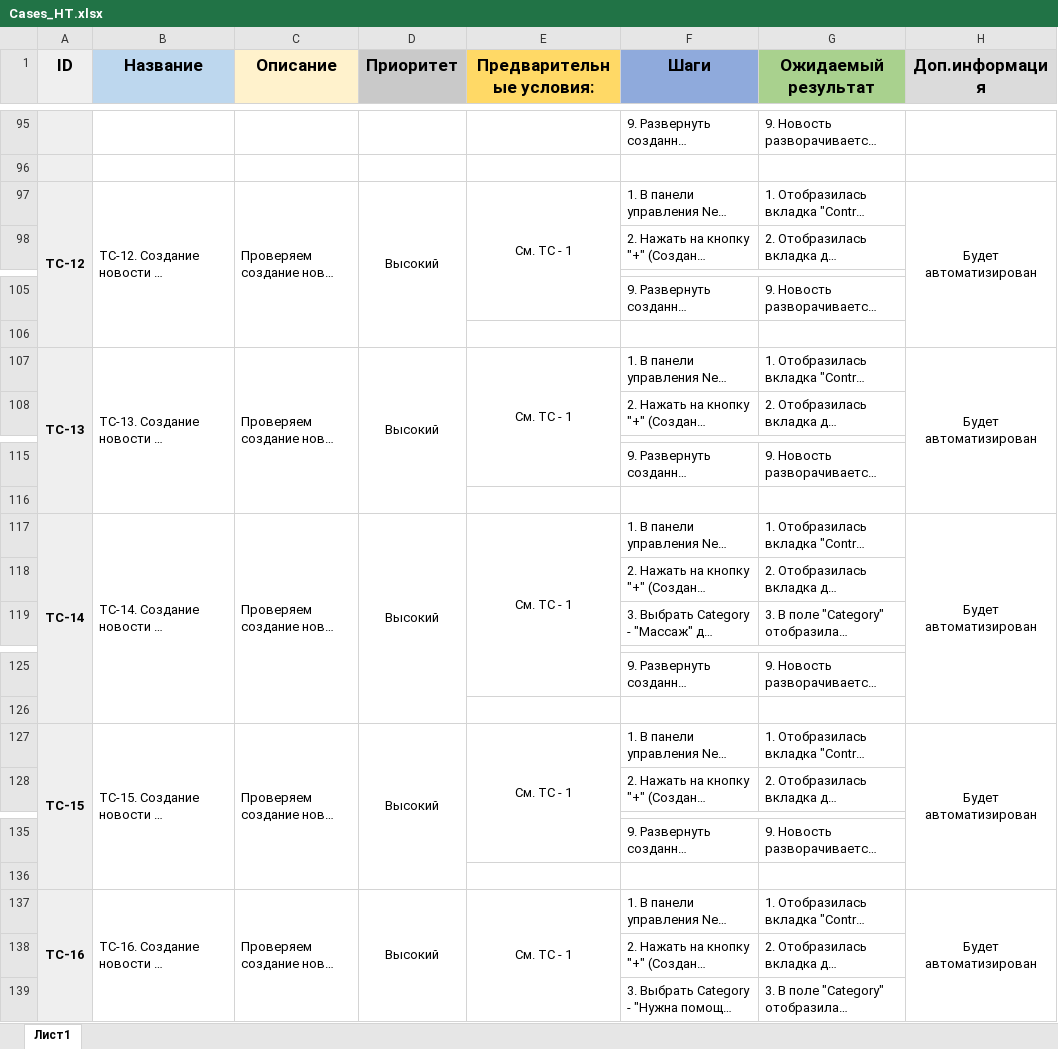
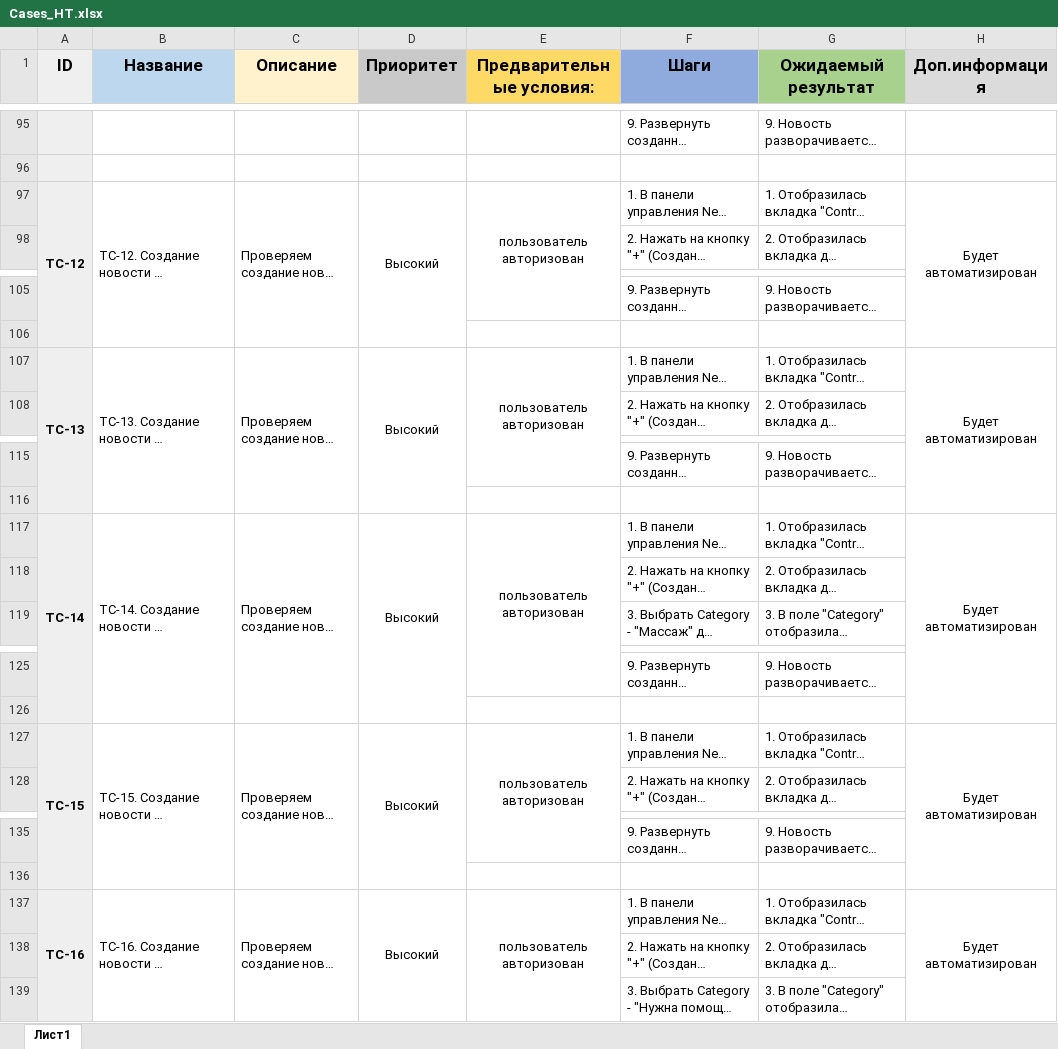
Before and after one commit to Ntetikova/QA_Diplom_NT, an Excel workbook: Cases_НТ.xlsx, sheet Лист1, drawn as a sheet; only a part is shown, gaps mark what is left out; long unchanged cells end in …; values as stored, in another font and other column widths than the file's, no borders; charts and pictures not drawn; the diff covers the shown part only; the diff names each change by its address in the sheet, - before the commit and + after, or states it on an @@ line.

```diff
--- a/Cases_НТ.xlsx (sheet Лист1)
+++ b/Cases_НТ.xlsx (sheet Лист1)
-E97 (Предварительные условия:): См. TC - 1
+E97 (Предварительные условия:): пользователь авторизован
-E107 (Предварительные условия:): См. TC - 1
+E107 (Предварительные условия:): пользователь авторизован
-E117 (Предварительные условия:): См. TC - 1
+E117 (Предварительные условия:): пользователь авторизован
-E127 (Предварительные условия:): См. TC - 1
+E127 (Предварительные условия:): пользователь авторизован
-E137 (Предварительные условия:): См. TC - 1
+E137 (Предварительные условия:): пользователь авторизован
```
Also changed, not shown: 17 edited cells elsewhere in this sheet.
